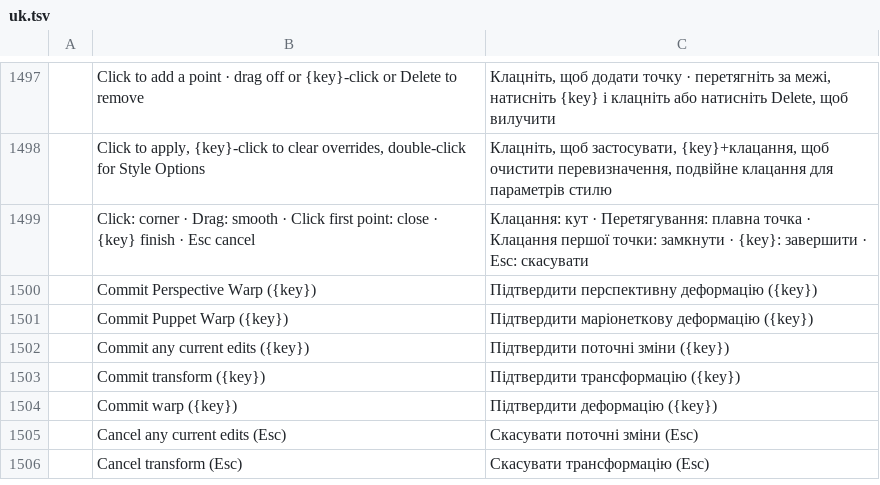
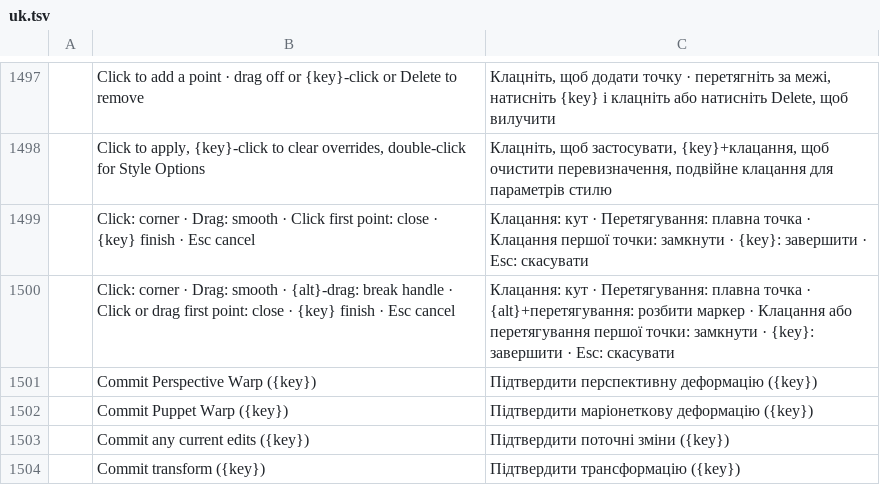
Before and after one commit to 00xJS/photocraft, a TSV file: crates/ui-egui/src/i18n/uk.tsv, drawn as a sheet; only a part is shown, gaps mark what is left out; the shorter side is filled out with more unchanged rows.

```diff
--- a/crates/ui-egui/src/i18n/uk.tsv
+++ b/crates/ui-egui/src/i18n/uk.tsv
@@ -1499,2 +1499,3 @@
 	Click: corner · Drag: smooth · Click first point: close · {key} finish · Esc cancel	Клацання: кут · Перетягування: плавна точка · Клацання першої точки: замкнути · {key}: завершити · Esc: скасувати
+	Click: corner · Drag: smooth · {alt}-drag: break handle · Click or drag first point: close · {key} finish · Esc cancel	Клацання: кут · Перетягування: плавна точка · {alt}+перетягування: розбити маркер · Клацання або перетягування першої точки: замкнути · {key}: завершити · Esc: скасувати
 	Commit Perspective Warp ({key})	Підтвердити перспективну деформацію ({key})
```
Also changed, not shown: crates/ui-egui/src/i18n/cs.tsv, crates/ui-egui/src/i18n/el.tsv, 18 other files.
